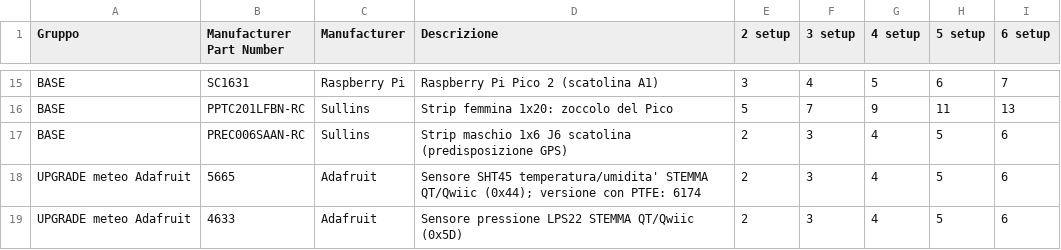
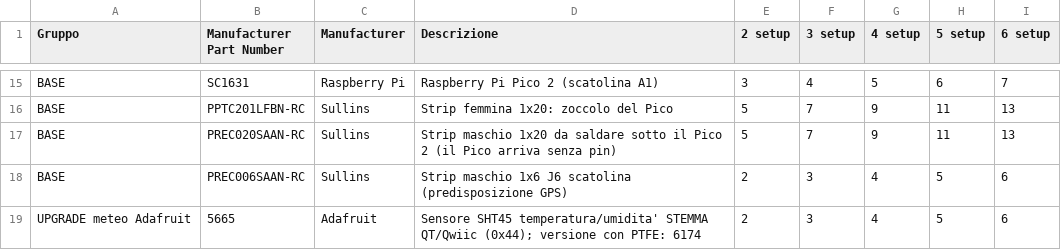
Before and after one commit to bagnasconicolo/glacier-elettronica, a CSV file: hardware/ordini/mouser/RIEPILOGO_quantita.csv, drawn as a sheet; only a part is shown, gaps mark what is left out; the shorter side is filled out with more unchanged rows.

```diff
--- a/hardware/ordini/mouser/RIEPILOGO_quantita.csv
+++ b/hardware/ordini/mouser/RIEPILOGO_quantita.csv
@@ -16,2 +16,3 @@ BASE,SC1631,Raspberry Pi,Raspberry Pi Pico 2 (scatolina A1),3,4,5,6,7
 BASE,PPTC201LFBN-RC,Sullins,Strip femmina 1x20: zoccolo del Pico,5,7,9,11,13
+BASE,PREC020SAAN-RC,Sullins,Strip maschio 1x20 da saldare sotto il Pico 2 (il Pico arriva senza pin),5,7,9,11,13
 BASE,PREC006SAAN-RC,Sullins,Strip maschio 1x6 J6 scatolina (predisposizione GPS),2,3,4,5,6
```
Also changed, not shown: hardware/ordini/mouser/mouser_base_2setup.csv, hardware/ordini/mouser/mouser_base_3setup.csv, 5 other files.
